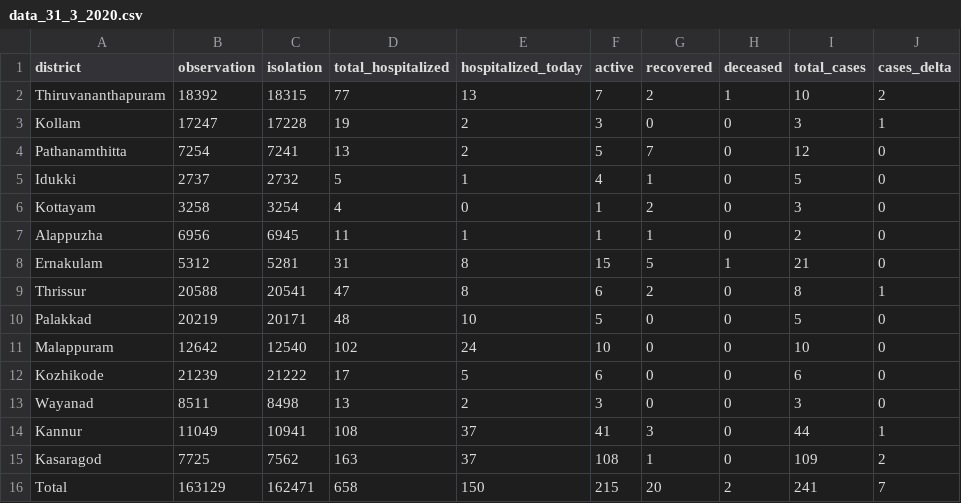
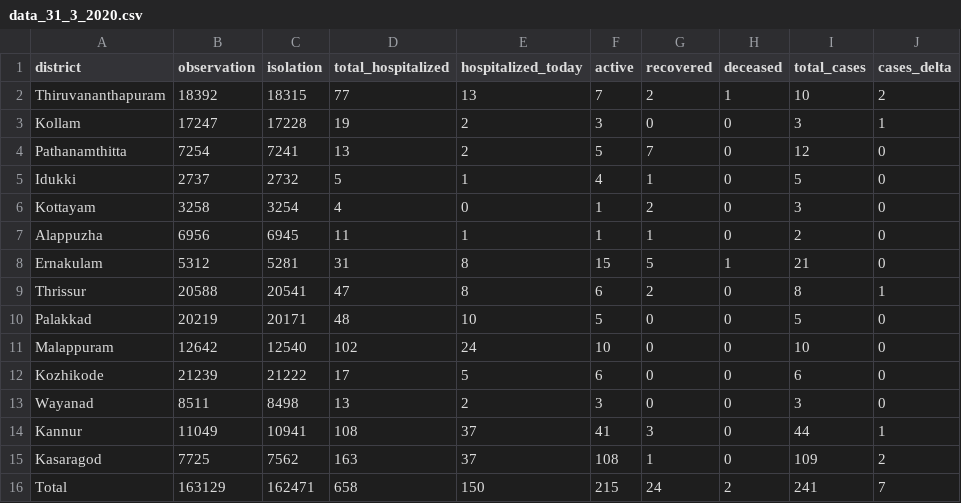
Before and after one commit to jinoytommanjaly/covid19-viz, a CSV file: data/data_31_3_2020.csv, drawn as a sheet.

```diff
--- a/data/data_31_3_2020.csv
+++ b/data/data_31_3_2020.csv
@@ -15,2 +15,2 @@ Kannur,11049,10941,108,37,41,3,0,44,1
 Kasaragod,7725,7562,163,37,108,1,0,109,2
-Total,163129,162471,658,150,215,20,2,241,7
+Total,163129,162471,658,150,215,24,2,241,7
```
Also changed, not shown: data/data_1_4_2020.csv, data/pivot.csv, 2 other files.
